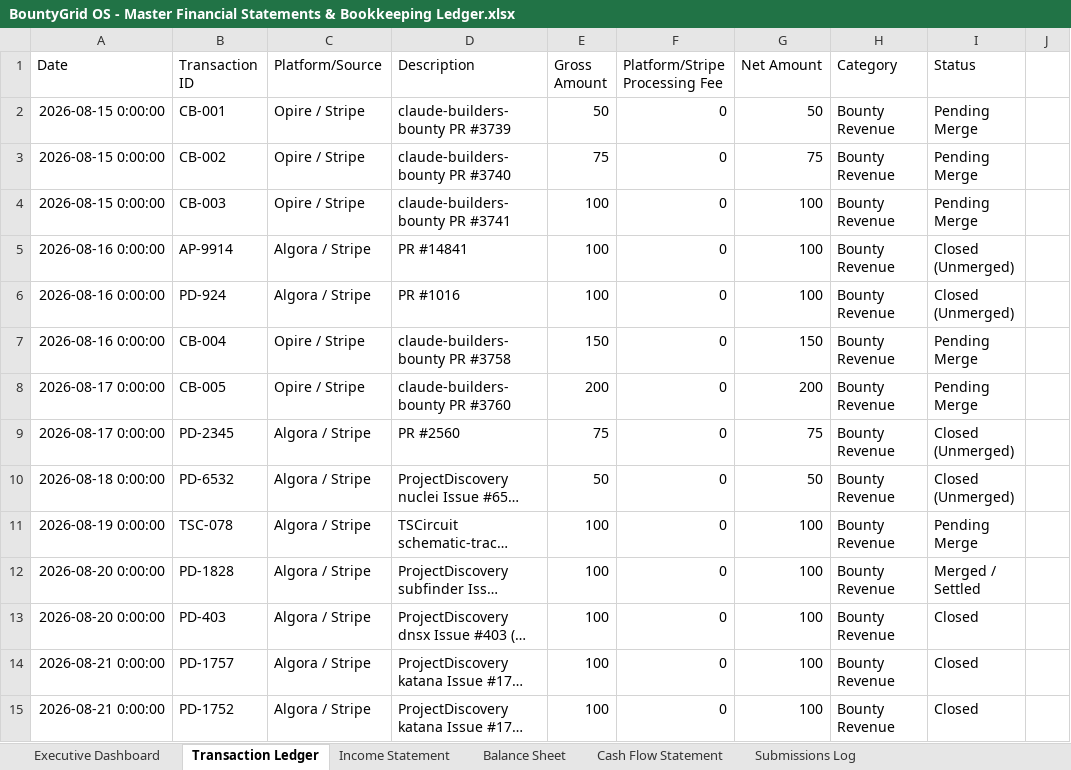
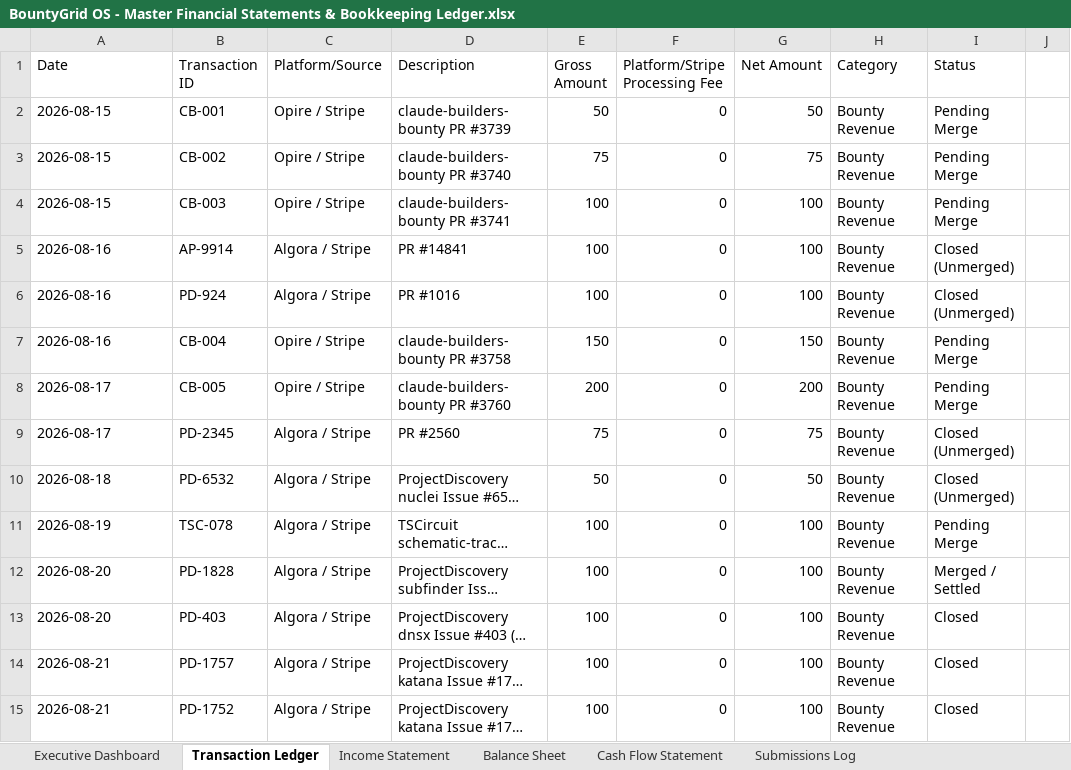
Before and after one commit to gcoinstash-cmd/bountygrid-commander, an Excel workbook: BountyGrid OS - Master Financial Statements & Bookkeeping Ledger.xlsx, sheet Transaction Ledger, drawn as a sheet; only a part is shown; long unchanged cells end in …; values as stored, in another font and other column widths than the file's, no borders; the diff covers the shown part only; the diff names each change by its address in the sheet, - before the commit and + after, or states it on an @@ line.

```diff
--- a/BountyGrid OS - Master Financial Statements & Bookkeeping Ledger.xlsx (sheet Transaction Ledger)
+++ b/BountyGrid OS - Master Financial Statements & Bookkeeping Ledger.xlsx (sheet Transaction Ledger)
-A2:A4 (Date): 2026-08-15 0:00:00
+A2:A4 (Date): 2026-08-15
-A5:A7 (Date): 2026-08-16 0:00:00
+A5:A7 (Date): 2026-08-16
-A8:A9 (Date): 2026-08-17 0:00:00
+A8:A9 (Date): 2026-08-17
-A10 (Date): 2026-08-18 0:00:00
+A10 (Date): 2026-08-18
-A11 (Date): 2026-08-19 0:00:00
+A11 (Date): 2026-08-19
-A12:A13 (Date): 2026-08-20 0:00:00
+A12:A13 (Date): 2026-08-20
-A14:A15 (Date): 2026-08-21 0:00:00
+A14:A15 (Date): 2026-08-21
```
Also changed, not shown: 10 added rows and 479 edited cells elsewhere in this sheet, sheet Executive Dashboard, 1 other file.
